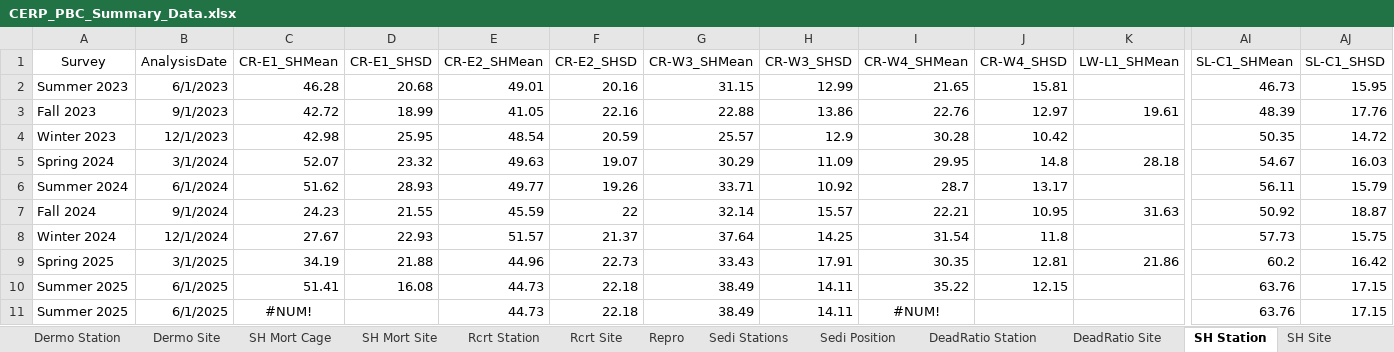
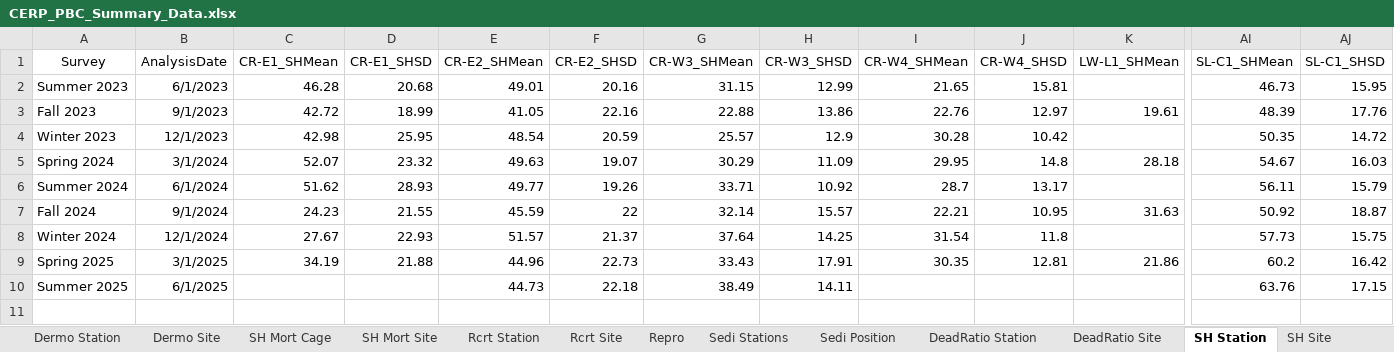
Before and after one commit to E-Levine/Oyster-Reports, an Excel workbook: Data/CERP_PBC_Summary_Data.xlsx, sheet SH Station, drawn as a sheet; only a part is shown, gaps mark what is left out; values as stored, in another font and other column widths than the file's, no borders; removed rows and columns are numbered as before the commit, all else as after; rows hold the shown columns only; the diff names each change by its address in the sheet, - before the commit and + after, or states it on an @@ line.

```diff
--- a/Data/CERP_PBC_Summary_Data.xlsx (sheet SH Station)
+++ b/Data/CERP_PBC_Summary_Data.xlsx (sheet SH Station)
-row 10: Summer 2025 | 6/1/2025 | 51.41 | 16.08 | 44.73 | 22.18 | 38.49 | 14.11 | 35.22 | 12.15 |  | 63.76 | 17.15
-C10 (CR-E1_SHMean): #NUM!
+C10 (CR-E1_SHMean): (empty)
-I10 (CR-W4_SHMean): #NUM!
+I10 (CR-W4_SHMean): (empty)
```
Also changed, not shown: sheet DeadRatio Station, Data/CERP_PBC_WQ_Summary_Data.xlsx, 1 other file.
